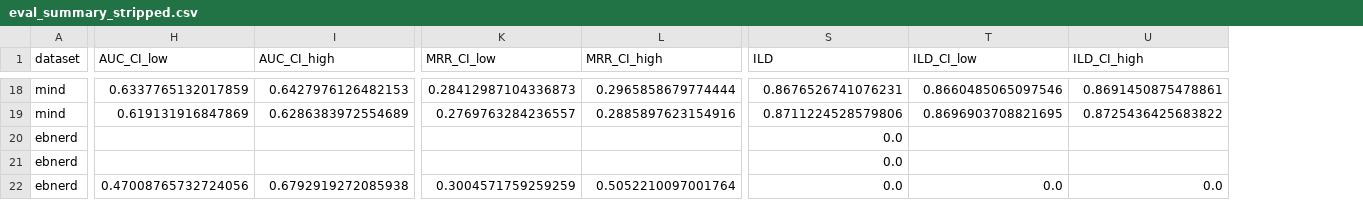
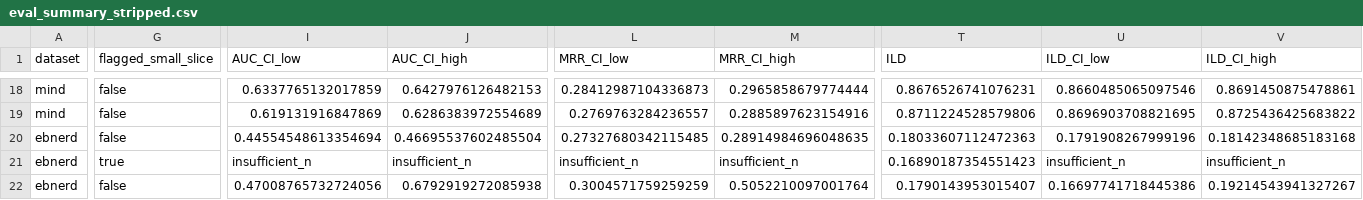
Before and after one commit to shraw06/ire_a1, a CSV file: recsys-ir/results/eval_summary_stripped.csv, drawn as a sheet; only a part is shown, gaps mark what is left out; addresses are those after the commit; the diff covers the shown part only; the diff names each change by its address in the sheet, - before the commit and + after, or states it on an @@ line.

```diff
--- a/recsys-ir/results/eval_summary_stripped.csv
+++ b/recsys-ir/results/eval_summary_stripped.csv
+column G (flagged_small_slice), rows 18-22: false | false | false | true | false
-I20 (AUC_CI_low): (empty)
+I20 (AUC_CI_low): 0.44554548613354694
-J20 (AUC_CI_high): (empty)
+J20 (AUC_CI_high): 0.46695537602485504
-L20 (MRR_CI_low): (empty)
+L20 (MRR_CI_low): 0.27327680342115485
-M20 (MRR_CI_high): (empty)
+M20 (MRR_CI_high): 0.28914984696048635
-T20 (ILD): 0.0
+T20 (ILD): 0.18033607112472363
-U20 (ILD_CI_low): (empty)
+U20 (ILD_CI_low): 0.1791908267999196
-V20 (ILD_CI_high): (empty)
+V20 (ILD_CI_high): 0.18142348685183168
-I21 (AUC_CI_low): (empty)
+I21 (AUC_CI_low): insufficient_n
-J21 (AUC_CI_high): (empty)
+J21 (AUC_CI_high): insufficient_n
-L21 (MRR_CI_low): (empty)
+L21 (MRR_CI_low): insufficient_n
-M21 (MRR_CI_high): (empty)
+M21 (MRR_CI_high): insufficient_n
-T21 (ILD): 0.0
+T21 (ILD): 0.16890187354551423
-U21 (ILD_CI_low): (empty)
+U21 (ILD_CI_low): insufficient_n
-V21 (ILD_CI_high): (empty)
+V21 (ILD_CI_high): insufficient_n
-T22 (ILD): 0.0
+T22 (ILD): 0.1790143953015407
-U22 (ILD_CI_low): 0.0
+U22 (ILD_CI_low): 0.16697741718445386
-V22 (ILD_CI_high): 0.0
+V22 (ILD_CI_high): 0.19214543941327267
```
Also changed, not shown: 125 edited cells elsewhere in this file, recsys-ir/results/eval_summary.csv, recsys-ir/results/lexical_vs_semantic.csv, 8 other files.
